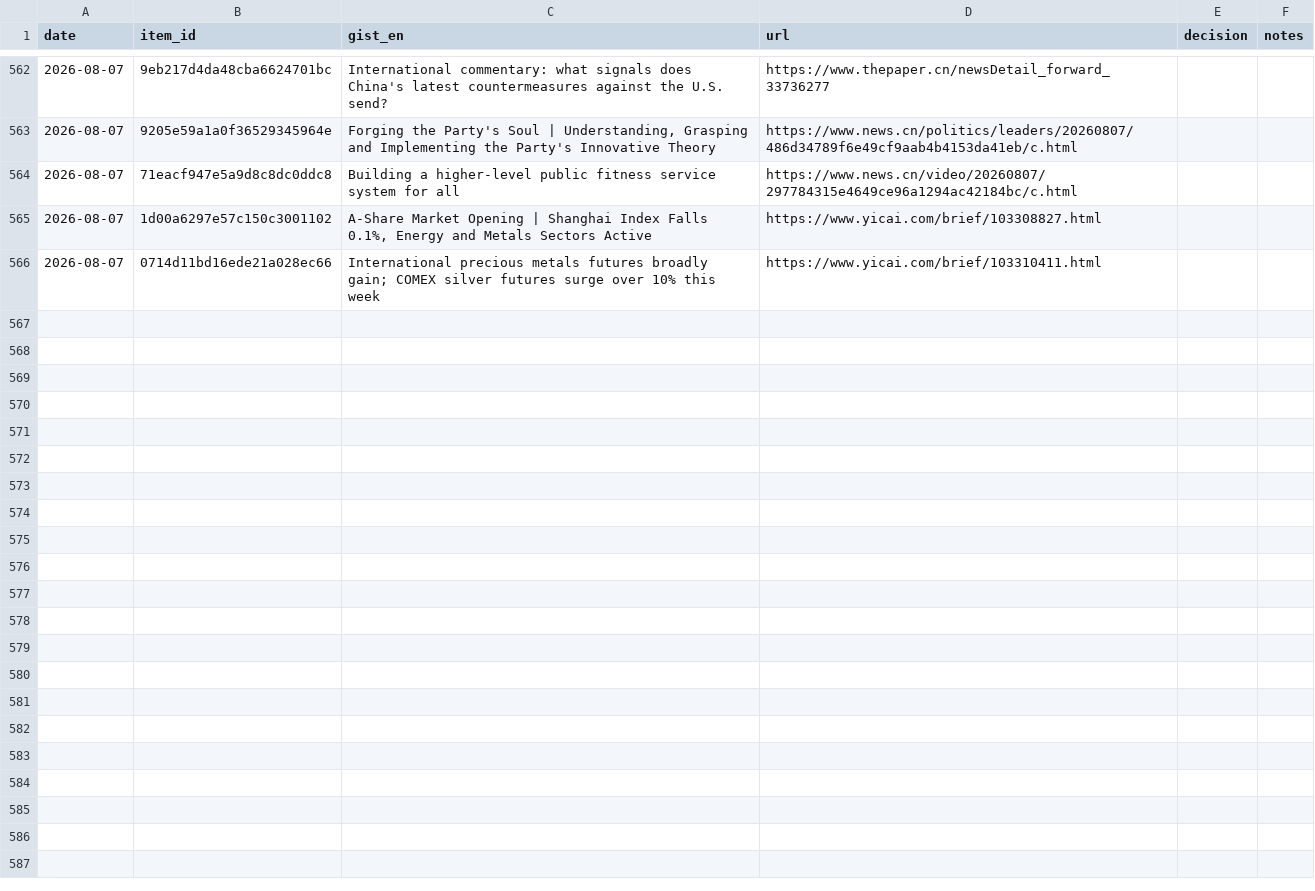
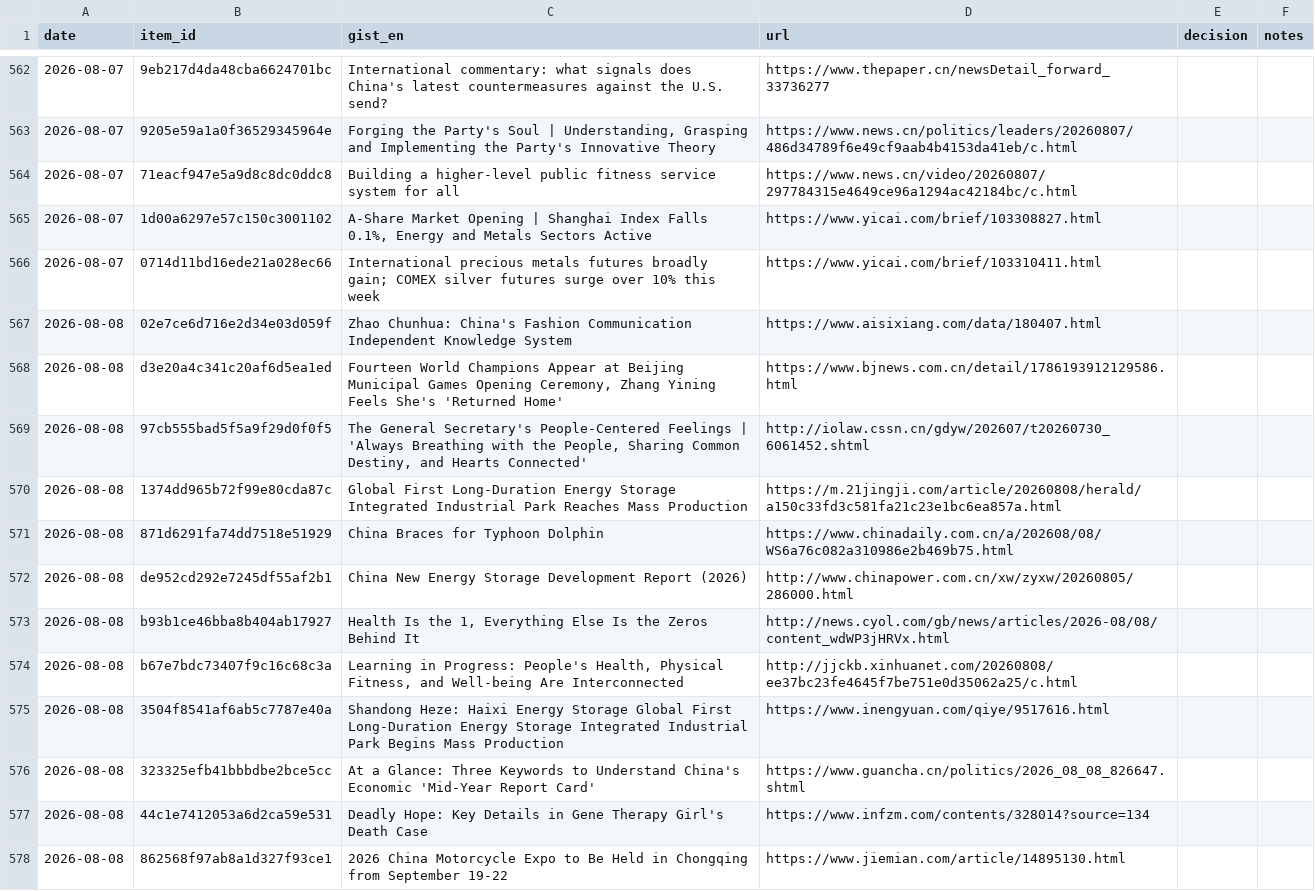
Before and after one commit to icastellamcdonald11-prog/Thesis, a CSV file: feedback.csv, drawn as a sheet; only a part is shown, gaps mark what is left out; the diff covers the shown part only.

```diff
--- a/feedback.csv
+++ b/feedback.csv
@@ -566 +566,13 @@ date,item_id,gist_en,url,decision,notes
 2026-08-07,0714d11bd16ede21a028ec66,International precious metals futures broadly gain; COMEX silver futures surge over 10% this week,https://www.yicai.com/brief/103310411.html,,
+2026-08-08,02e7ce6d716e2d34e03d059f,Zhao Chunhua: China's Fashion Communication Independent Knowledge System,https://www.aisixiang.com/data/180407.html,,
+2026-08-08,d3e20a4c341c20af6d5ea1ed,"Fourteen World Champions Appear at Beijing Municipal Games Opening Ceremony, Zhang Yining Feels She's 'Returned Home'",https://www.bjnews.com.cn/detail/1786193912129586.html,,
+2026-08-08,97cb555bad5f5a9f29d0f0f5,"The General Secretary's People-Centered Feelings | 'Always Breathing with the People, Sharing Common Destiny, and Hearts Connected'",http://iolaw.cssn.cn/gdyw/202607/t20260730_6061452.shtml,,
+2026-08-08,1374dd965b72f99e80cda87c,Global First Long-Duration Energy Storage Integrated Industrial Park Reaches Mass Production,https://m.21jingji.com/article/20260808/herald/a150c33fd3c581fa21c23e1bc6ea857a.html,,
+2026-08-08,871d6291fa74dd7518e51929,China Braces for Typhoon Dolphin,https://www.chinadaily.com.cn/a/202608/08/WS6a76c082a310986e2b469b75.html,,
+2026-08-08,de952cd292e7245df55af2b1,China New Energy Storage Development Report (2026),http://www.chinapower.com.cn/xw/zyxw/20260805/286000.html,,
+2026-08-08,b93b1ce46bba8b404ab17927,"Health Is the 1, Everything Else Is the Zeros Behind It",http://news.cyol.com/gb/news/articles/2026-08/08/content_wdWP3jHRVx.html,,
+2026-08-08,b67e7bdc73407f9c16c68c3a,"Learning in Progress: People's Health, Physical Fitness, and Well-being Are Interconnected",http://jjckb.xinhuanet.com/20260808/ee37bc23fe4645f7be751e0d35062a25/c.html,,
+2026-08-08,3504f8541af6ab5c7787e40a,Shandong Heze: Haixi Energy Storage Global First Long-Duration Energy Storage Integrated Industrial Park Begins Mass Production,https://www.inengyuan.com/qiye/9517616.html,,
+2026-08-08,323325efb41bbbdbe2bce5cc,At a Glance: Three Keywords to Understand China's Economic 'Mid-Year Report Card',https://www.guancha.cn/politics/2026_08_08_826647.shtml,,
+2026-08-08,44c1e7412053a6d2ca59e531,Deadly Hope: Key Details in Gene Therapy Girl's Death Case,https://www.infzm.com/contents/328014?source=134,,
+2026-08-08,862568f97ab8a1d327f93ce1,2026 China Motorcycle Expo to Be Held in Chongqing from September 19-22,https://www.jiemian.com/article/14895130.html,,
```
Also changed, not shown: 12 added rows elsewhere in this file, 2 other files.
